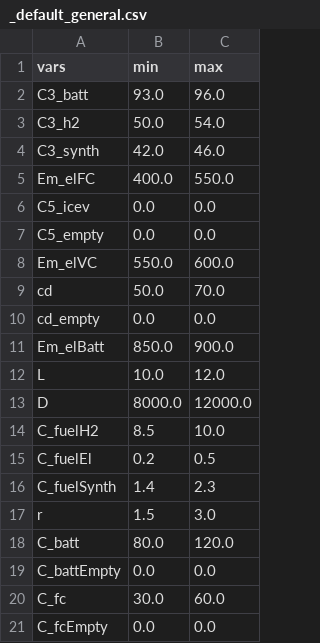
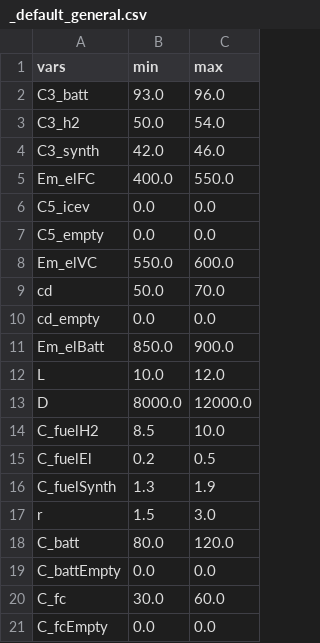
Before and after one commit to jABukebox/OVEmAT, a CSV file: inputfiles/_default_general.csv, drawn as a sheet.

```diff
--- a/inputfiles/_default_general.csv
+++ b/inputfiles/_default_general.csv
@@ -15,3 +15,3 @@ C_fuelH2;8.5;10.0
 C_fuelEl;0.2;0.5
-C_fuelSynth;1.4;2.3
+C_fuelSynth;1.3;1.9
 r;1.5;3.0
```
Also changed, not shown: results/result.csv, temp/bev_result_temp.csv, 4 other files.
